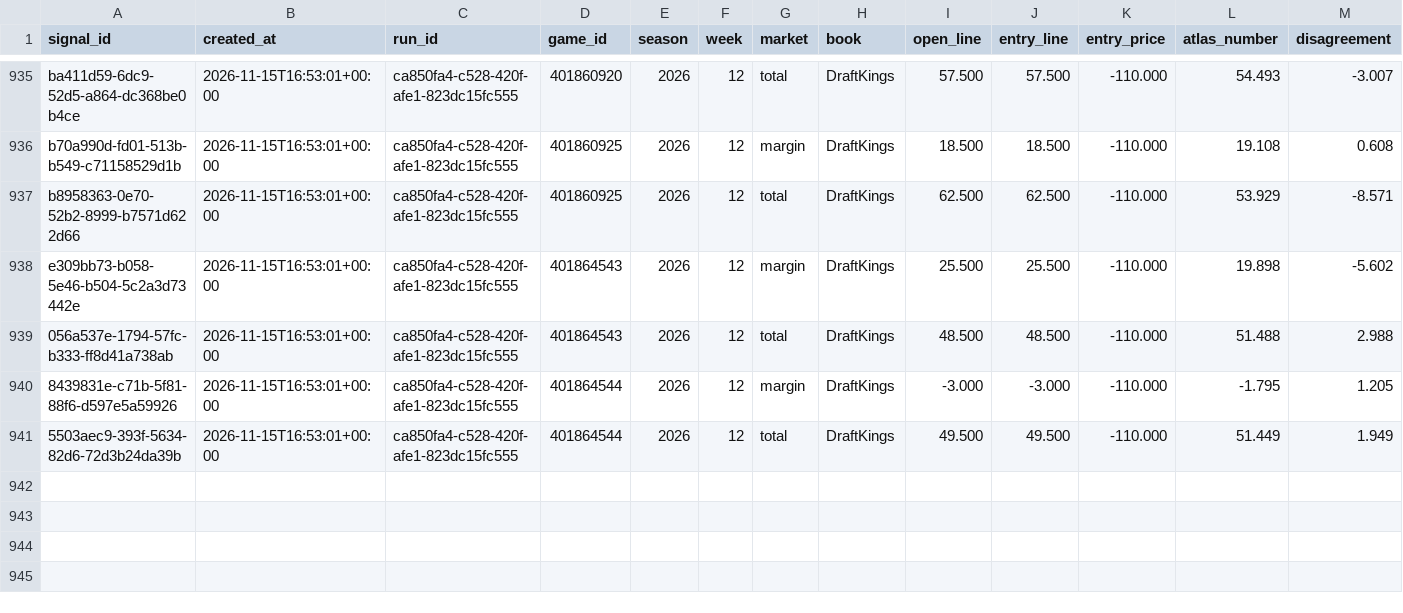
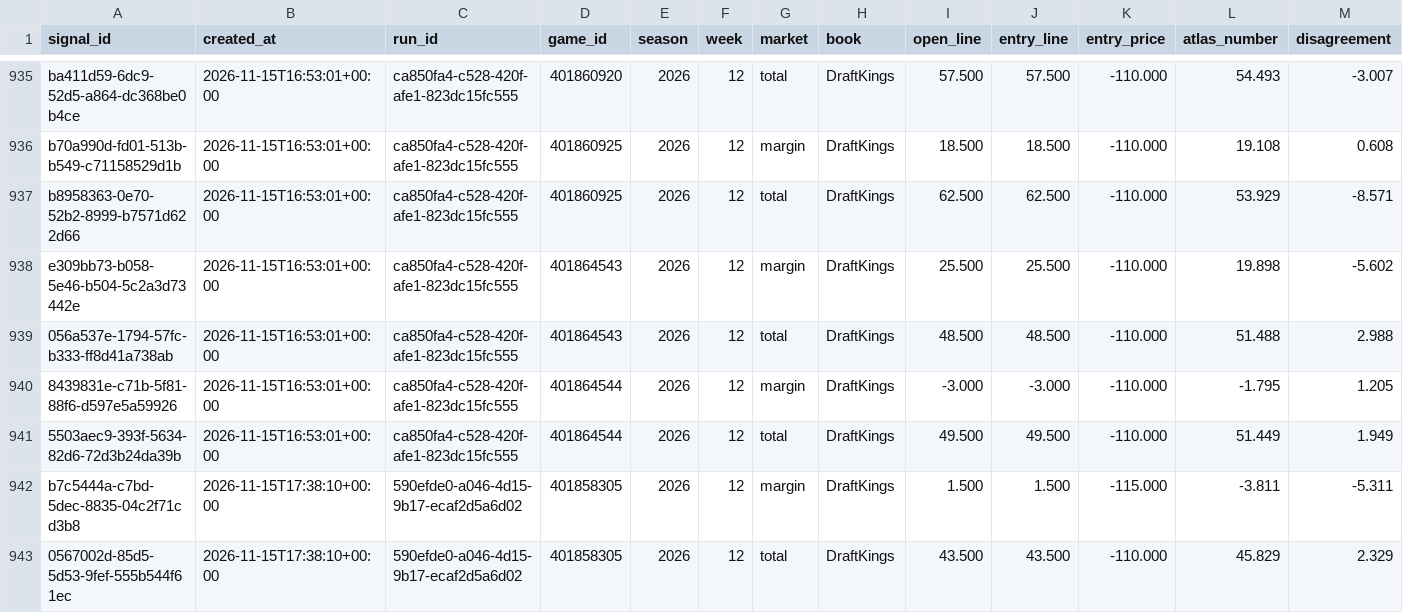
Before and after one commit to EdgeCash/Atlas, a CSV file: tracking/signals.csv, drawn as a sheet; only a part is shown, gaps mark what is left out; rows hold the shown columns only; the diff names each change by its address in the sheet, - before the commit and + after, or states it on an @@ line.

```diff
--- a/tracking/signals.csv
+++ b/tracking/signals.csv
+row 942: b7c5444a-c7bd-5dec-8835-04c2f71cd3b8 | 2026-11-15T17:38:10+00:00 | 590efde0-a046-4d15-9b17-ecaf2d5a6d02 | 401858305 | 2026 | 12 | margin | DraftKings | 1.500 | 1.500 | -115.000 | -3.811 | -5.311
+row 943: 0567002d-85d5-5d53-9fef-555b544f61ec | 2026-11-15T17:38:10+00:00 | 590efde0-a046-4d15-9b17-ecaf2d5a6d02 | 401858305 | 2026 | 12 | total | DraftKings | 43.500 | 43.500 | -110.000 | 45.829 | 2.329
```
Also changed, not shown: tracking/card_grades.csv, tracking/games.csv, 13 other files.
